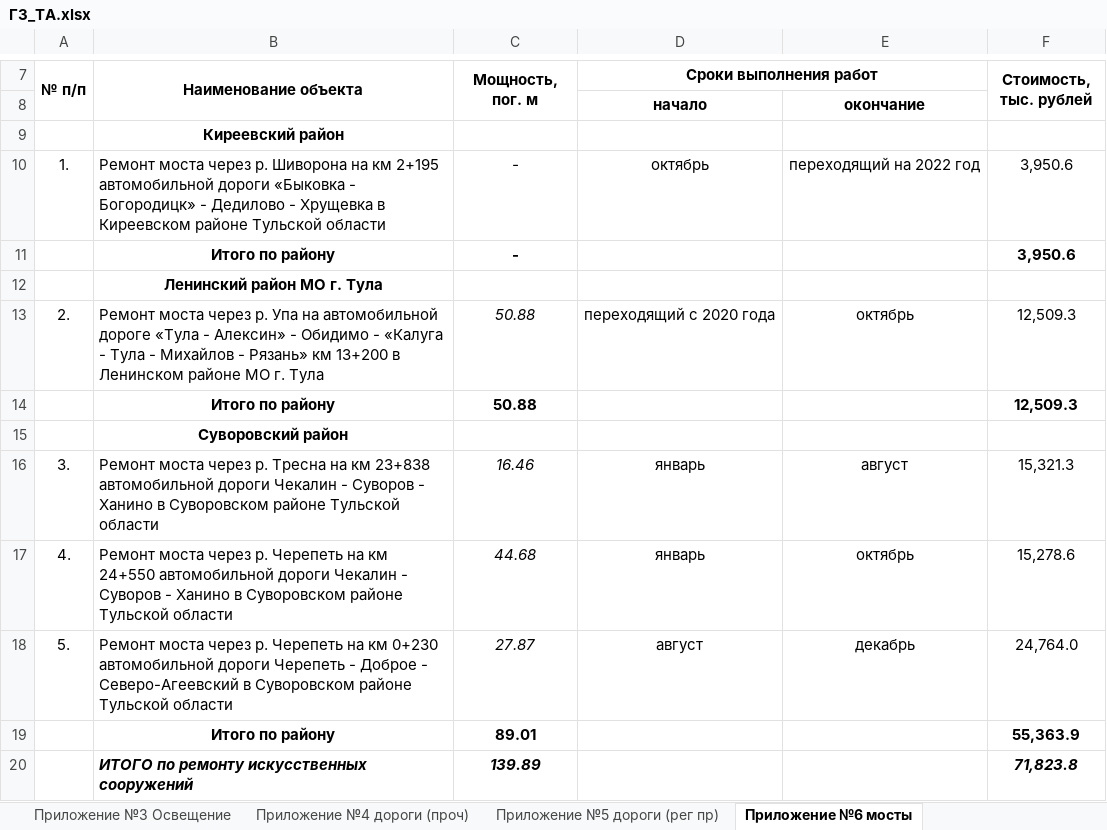
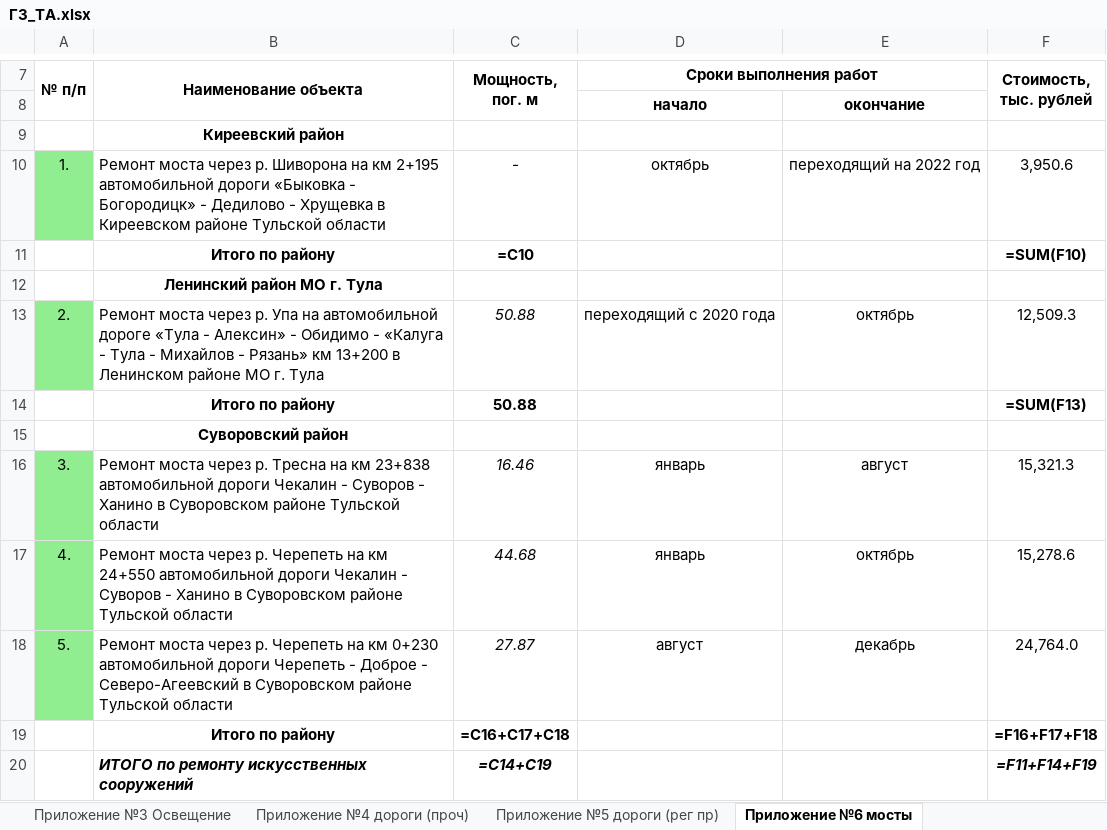
Before and after one commit to ErmakFPG/report_updater, an Excel workbook: ГЗ_ТА.xlsx, sheet Приложение №6 мосты, drawn as a sheet; only a part is shown, gaps mark what is left out; values as stored, in another font and other column widths than the file's, no borders; formulas without a stored value are shown as written; removed rows and columns are numbered as before the commit, all else as after; the diff names each change by its address in the sheet, - before the commit and + after, or states it on an @@ line.

```diff
--- a/ГЗ_ТА.xlsx (sheet Приложение №6 мосты)
+++ b/ГЗ_ТА.xlsx (sheet Приложение №6 мосты)
-A10 fill: none
+A10 fill: #90EE90
-row 11:  | Итого по району | - |  |  | 3,950.6
+row 11:  | Итого по району | =C10 |  |  | =SUM(F10)
-A13 fill: none
+A13 fill: #90EE90
-F14 (Стоимость, тыс. рублей): 12,509.3
+F14 (Стоимость, тыс. рублей): =SUM(F13)
-A16:A18 fill: none
+A16:A18 fill: #90EE90
-row 19:  | Итого по району | 89.01 |  |  | 55,363.9
-row 20:  | ИТОГО по ремонту искусственных сооружений | 139.89 |  |  | 71,823.8
+row 19:  | Итого по району | =C16+C17+C18 |  |  | =F16+F17+F18
+row 20:  | ИТОГО по ремонту искусственных сооружений | =C14+C19 |  |  | =F11+F14+F19
```
Also changed, not shown: sheet Приложение №4 дороги (проч), sheet Приложение №5 дороги (рег пр), sheet Приложение №3 Освещение, sheet Приложение №2 кап.рем, sheet Приложение №7 содержание, sheet Приложение №8 содержание, hidden cells, ремонт_2021.xlsx, 2 other files.
